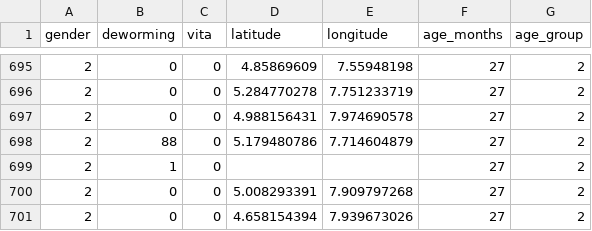
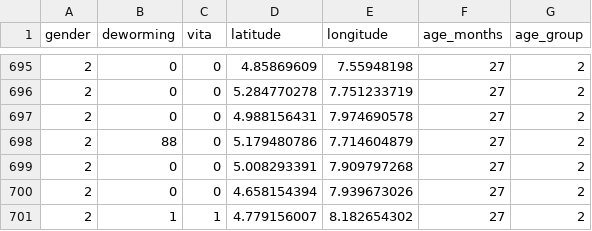
Before and after one commit to onaio/hki-vas-dashboard, a CSV file: data/pecs/NG.AK-2013-1.csv, drawn as a sheet; only a part is shown, gaps mark what is left out; the shorter side is filled out with more unchanged rows.

```diff
--- a/data/pecs/NG.AK-2013-1.csv
+++ b/data/pecs/NG.AK-2013-1.csv
@@ -698,3 +698,2 @@ gender,deworming,vita,latitude,longitude,age_months,age_group
 2,88,0,5.179480786,7.714604879,27,2
-2,1,0, , ,27,2
 2,0,0,5.008293391,7.909797268,27,2
```
Also changed, not shown: data/pecs/KE.CO-2013-1.csv, data/pecs/MZ-2013-2.csv, 2 other files.
